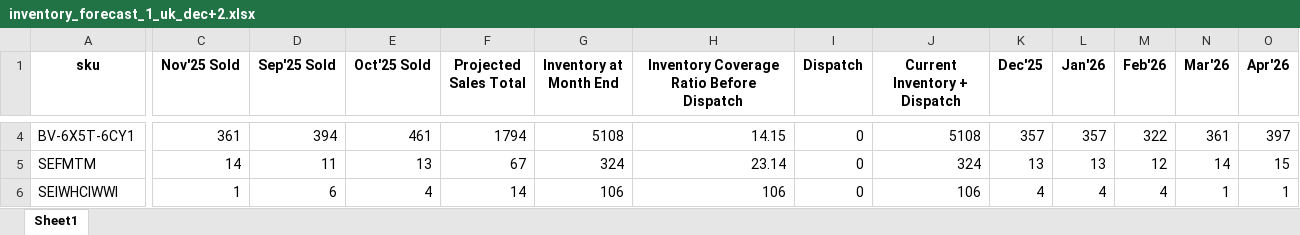
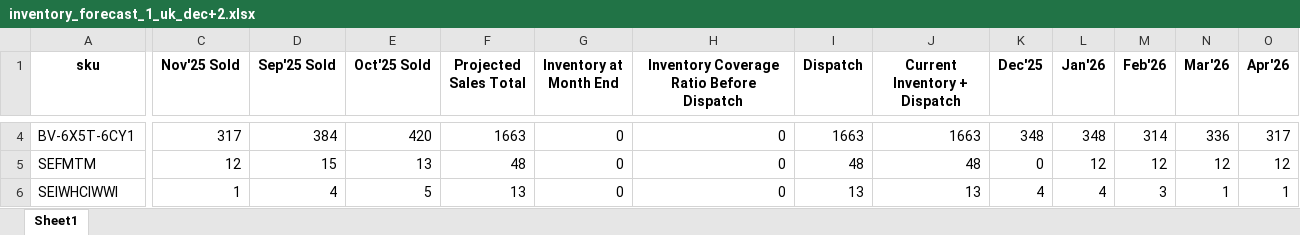
Before and after one commit to frontenddeveloper-lab/Phormula-tool, an Excel workbook: backend/uploads/inventory_forecast_1_uk_dec+2.xlsx, sheet Sheet1, drawn as a sheet; only a part is shown, gaps mark what is left out; values as stored, in another font and other column widths than the file's, no borders; the diff covers the shown part only; the diff names each change by its address in the sheet, - before the commit and + after, or states it on an @@ line.

```diff
--- a/backend/uploads/inventory_forecast_1_uk_dec+2.xlsx (sheet Sheet1)
+++ b/backend/uploads/inventory_forecast_1_uk_dec+2.xlsx (sheet Sheet1)
-C4 (Nov'25 Sold): 361
+C4 (Nov'25 Sold): 317
-D4 (Sep'25 Sold): 394
+D4 (Sep'25 Sold): 384
-E4 (Oct'25 Sold): 461
+E4 (Oct'25 Sold): 420
-F4 (Projected Sales Total): 1794
+F4 (Projected Sales Total): 1663
-G4 (Inventory at Month End): 5108
+G4 (Inventory at Month End): 0
-H4: 14.15
+H4: 0
-I4 (Dispatch): 0
+I4 (Dispatch): 1663
-J4 (Current Inventory + Dispatch): 5108
+J4 (Current Inventory + Dispatch): 1663
-K4 (Dec'25): 357
+K4 (Dec'25): 348
-L4 (Jan'26): 357
+L4 (Jan'26): 348
-M4 (Feb'26): 322
+M4 (Feb'26): 314
-N4 (Mar'26): 361
+N4 (Mar'26): 336
-O4 (Apr'26): 397
+O4 (Apr'26): 317
-C5 (Nov'25 Sold): 14
+C5 (Nov'25 Sold): 12
-D5 (Sep'25 Sold): 11
+D5 (Sep'25 Sold): 15
-F5 (Projected Sales Total): 67
+F5 (Projected Sales Total): 48
-G5 (Inventory at Month End): 324
+G5 (Inventory at Month End): 0
-H5: 23.14
+H5: 0
-I5 (Dispatch): 0
+I5 (Dispatch): 48
-J5 (Current Inventory + Dispatch): 324
+J5 (Current Inventory + Dispatch): 48
-K5 (Dec'25): 13
+K5 (Dec'25): 0
-L5 (Jan'26): 13
+L5 (Jan'26): 12
-N5 (Mar'26): 14
+N5 (Mar'26): 12
-O5 (Apr'26): 15
+O5 (Apr'26): 12
-D6 (Sep'25 Sold): 6
+D6 (Sep'25 Sold): 4
-E6 (Oct'25 Sold): 4
+E6 (Oct'25 Sold): 5
-F6 (Projected Sales Total): 14
+F6 (Projected Sales Total): 13
-G6 (Inventory at Month End): 106
+G6 (Inventory at Month End): 0
-H6: 106
+H6: 0
-I6 (Dispatch): 0
+I6 (Dispatch): 13
-J6 (Current Inventory + Dispatch): 106
+J6 (Current Inventory + Dispatch): 13
-M6 (Feb'26): 4
+M6 (Feb'26): 3
```
Also changed, not shown: 131 edited cells elsewhere in this sheet, 47 other files.
